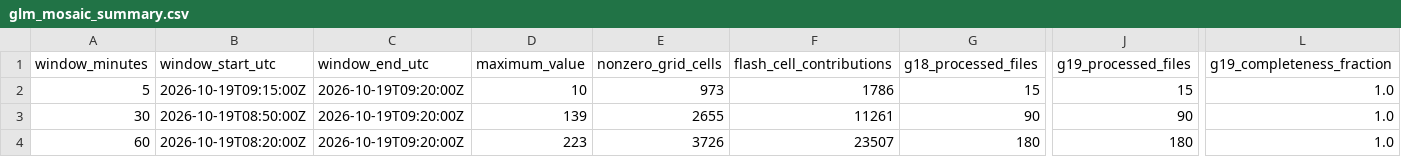
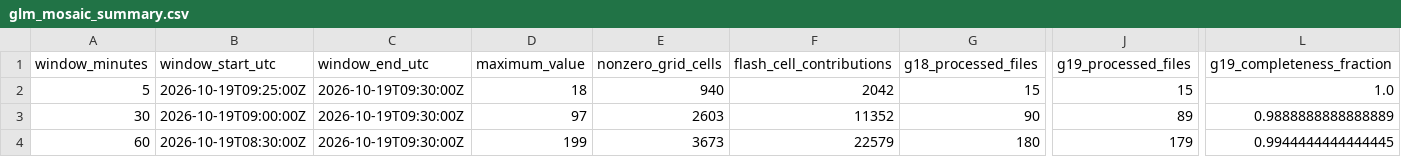
Before and after one commit to andreworrison-cloud/wpc-hydro-dashboard-archive-20261021, a CSV file: static/glm_mosaic_summary.csv, drawn as a sheet; only a part is shown, gaps mark what is left out; the diff names each change by its address in the sheet, - before the commit and + after, or states it on an @@ line.

```diff
--- a/static/glm_mosaic_summary.csv
+++ b/static/glm_mosaic_summary.csv
-B2 (window_start_utc): 2026-10-19T09:15:00Z
+B2 (window_start_utc): 2026-10-19T09:25:00Z
-C2:C4 (window_end_utc): 2026-10-19T09:20:00Z
+C2:C4 (window_end_utc): 2026-10-19T09:30:00Z
-D2 (maximum_value): 10
+D2 (maximum_value): 18
-E2 (nonzero_grid_cells): 973
+E2 (nonzero_grid_cells): 940
-F2 (flash_cell_contributions): 1786
+F2 (flash_cell_contributions): 2042
-B3 (window_start_utc): 2026-10-19T08:50:00Z
+B3 (window_start_utc): 2026-10-19T09:00:00Z
-D3 (maximum_value): 139
+D3 (maximum_value): 97
-E3 (nonzero_grid_cells): 2655
+E3 (nonzero_grid_cells): 2603
-F3 (flash_cell_contributions): 11261
+F3 (flash_cell_contributions): 11352
-J3 (g19_processed_files): 90
+J3 (g19_processed_files): 89
-L3 (g19_completeness_fraction): 1.0
+L3 (g19_completeness_fraction): 0.9888888888888889
-B4 (window_start_utc): 2026-10-19T08:20:00Z
+B4 (window_start_utc): 2026-10-19T08:30:00Z
-D4 (maximum_value): 223
+D4 (maximum_value): 199
-E4 (nonzero_grid_cells): 3726
+E4 (nonzero_grid_cells): 3673
-F4 (flash_cell_contributions): 23507
+F4 (flash_cell_contributions): 22579
-J4 (g19_processed_files): 180
+J4 (g19_processed_files): 179
-L4 (g19_completeness_fraction): 1.0
+L4 (g19_completeness_fraction): 0.9944444444444445
```
Also changed, not shown: 8 other files.
